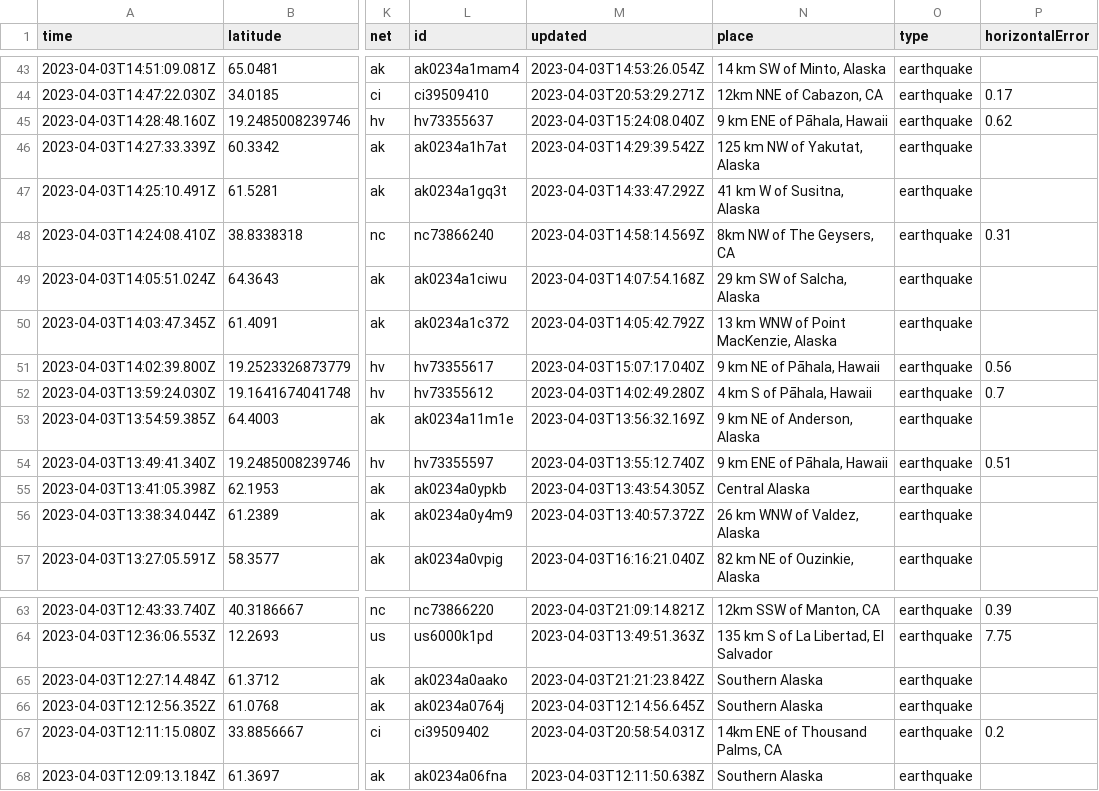
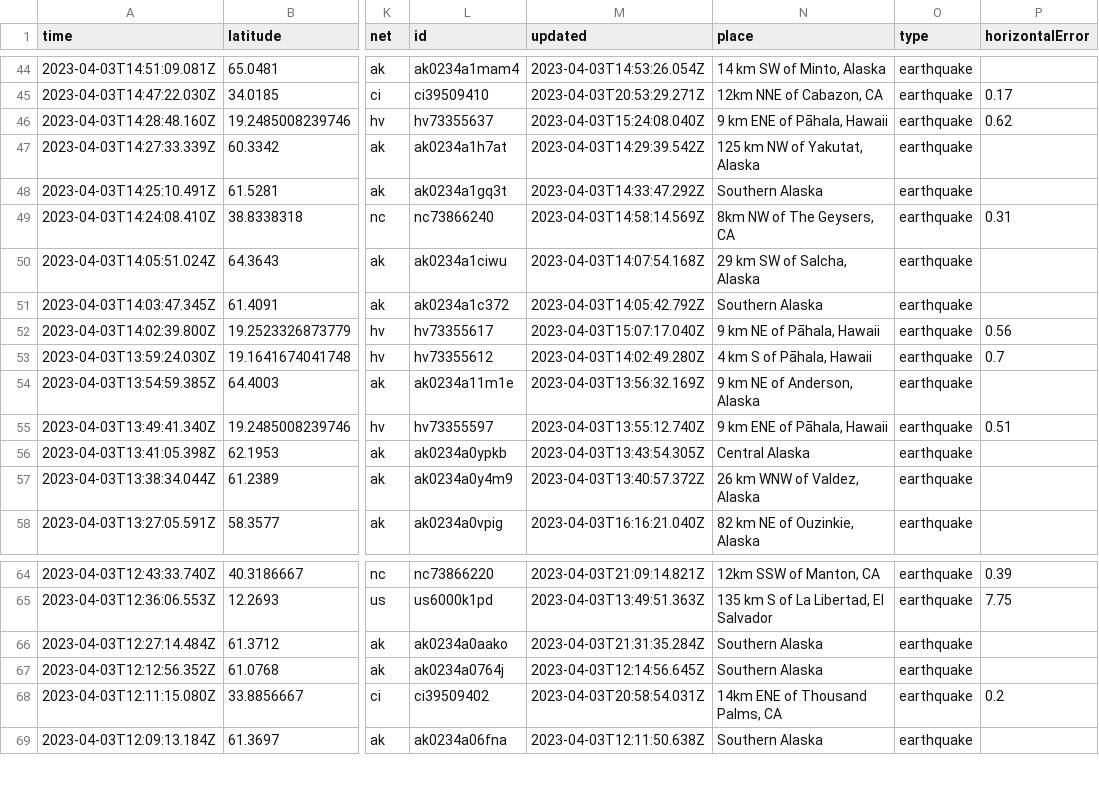
Before and after one commit to katielicari/nicar22-github-action, a CSV file: usgs_current.csv, drawn as a sheet; only a part is shown, gaps mark what is left out; addresses are those after the commit; the diff covers the shown part only; the diff names each change by its address in the sheet, - before the commit and + after, or states it on an @@ line.

```diff
--- a/usgs_current.csv
+++ b/usgs_current.csv
-N48 (place): 41 km W of Susitna, Alaska
+N48 (place): Southern Alaska
-N51 (place): 13 km WNW of Point MacKenzie, Alaska
+N51 (place): Southern Alaska
-M66 (updated): 2023-04-03T21:21:23.842Z
+M66 (updated): 2023-04-03T21:31:35.284Z
```
Also changed, not shown: 5 added rows, 4 removed rows and 8 edited cells elsewhere in this file.
